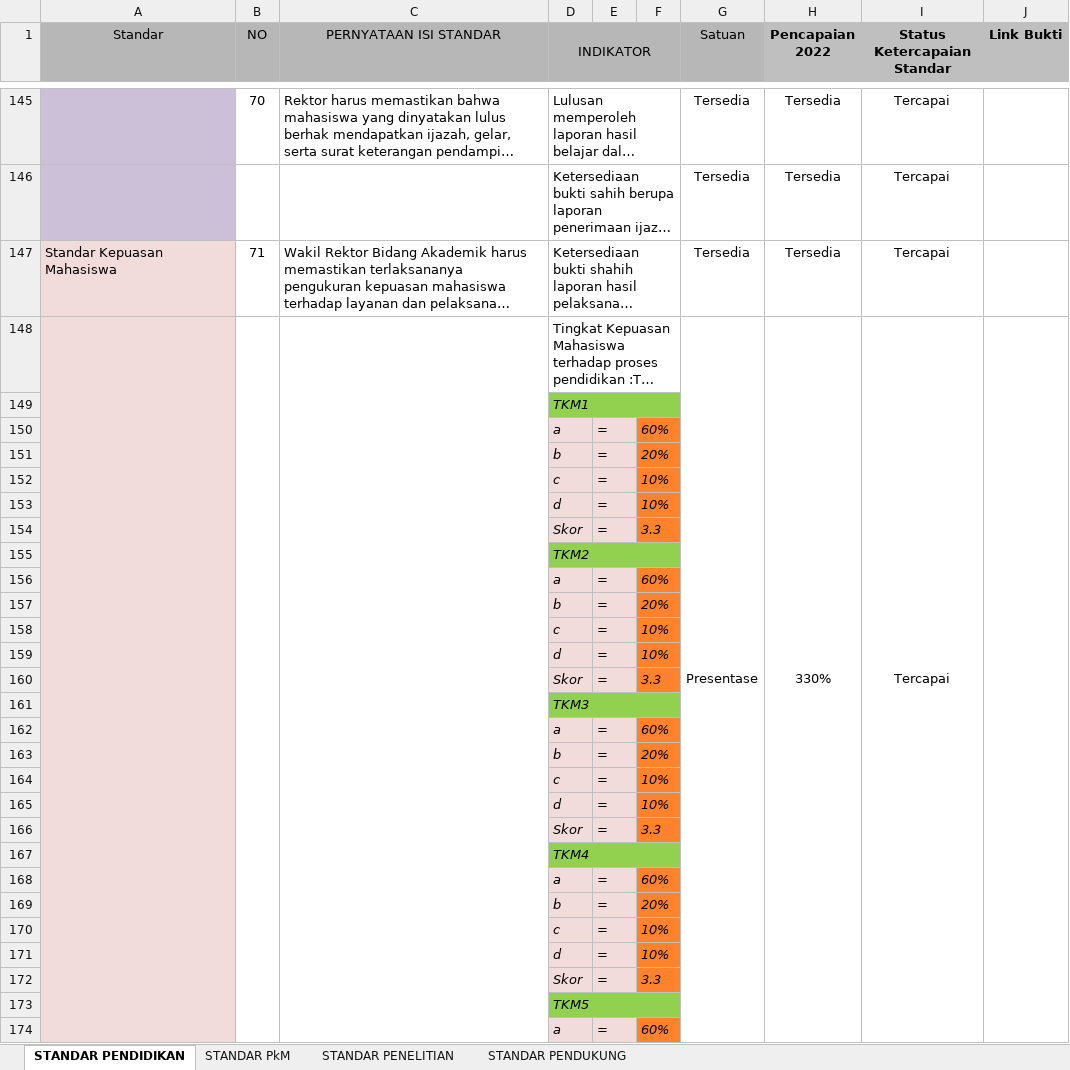
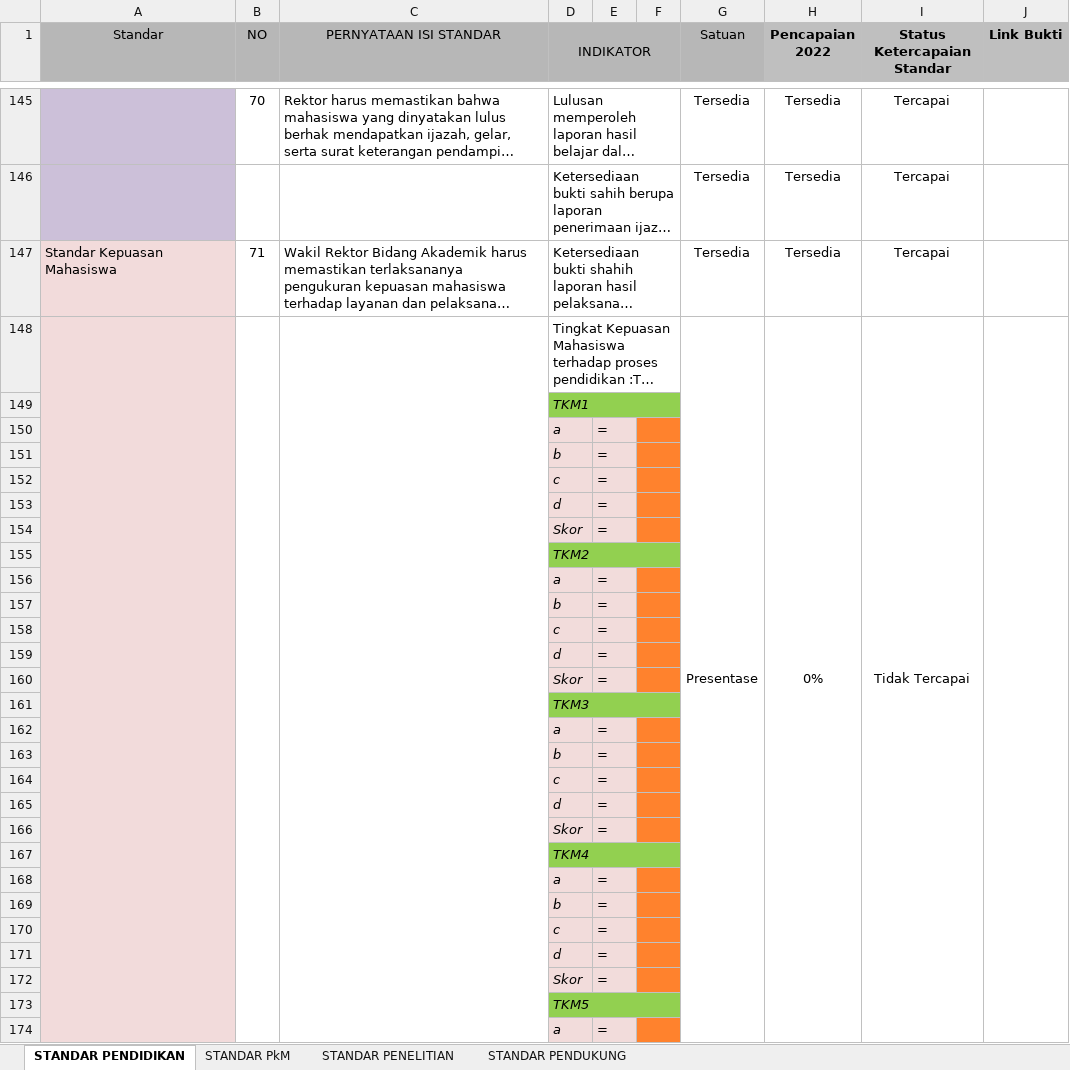
Before and after one commit to WidianaAR/project, an Excel workbook: public/files/KS_Template.xlsx, sheet STANDAR PENDIDIKAN, drawn as a sheet; only a part is shown, gaps mark what is left out; long unchanged cells end in …; values as stored, in another font and other column widths than the file's, no borders; conditional formats not drawn; the diff covers the shown part only; the diff names each change by its address in the sheet, - before the commit and + after, or states it on an @@ line.

```diff
--- a/public/files/KS_Template.xlsx (sheet STANDAR PENDIDIKAN)
+++ b/public/files/KS_Template.xlsx (sheet STANDAR PENDIDIKAN)
-H148 (Pencapaian 2022): 330%
+H148 (Pencapaian 2022): 0%
-I148 (Status Ketercapaian Standar): Tercapai
+I148 (Status Ketercapaian Standar): Tidak Tercapai
-F150: 60%
+F150: (empty)
-F151: 20%
+F151: (empty)
-F152:F153: 10%
+F152:F153: (empty)
-F154: 3.3
+F154: (empty)
-F156: 60%
+F156: (empty)
-F157: 20%
+F157: (empty)
-F158:F159: 10%
+F158:F159: (empty)
-F160: 3.3
+F160: (empty)
-F162: 60%
+F162: (empty)
-F163: 20%
+F163: (empty)
-F164:F165: 10%
+F164:F165: (empty)
-F166: 3.3
+F166: (empty)
-F168: 60%
+F168: (empty)
-F169: 20%
+F169: (empty)
-F170:F171: 10%
+F170:F171: (empty)
-F172: 3.3
+F172: (empty)
-F174: 60%
+F174: (empty)
```
Also changed, not shown: 68 edited cells elsewhere in this sheet, sheet STANDAR PENDUKUNG, sheet STANDAR PENELITIAN, sheet STANDAR PkM, public/files/ED_Template.xlsx, 36 other files.
